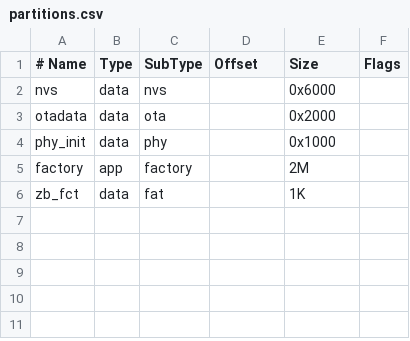
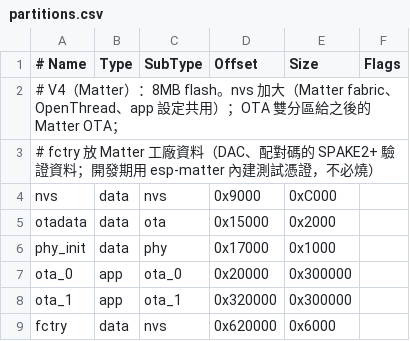
Before and after one commit to WOOWTECH/Woow_zigbee_fresh_air_pcb, a CSV file: firmware/partitions.csv, drawn as a sheet; removed rows and columns are numbered as before the commit, all else as after; the diff names each change by its address in the sheet, - before the commit and + after, or states it on an @@ line.

```diff
--- a/firmware/partitions.csv
+++ b/firmware/partitions.csv
+row 2: # V4（Matter）：8MB flash。nvs 加大（Matter fabric、OpenThread、app 設定共用）；OTA 雙分區給之後的 Matter OTA；
+row 3: # fctry 放 Matter 工廠資料（DAC、配對碼的 SPAKE2+ 驗證資料；開發期用 esp-matter 內建測試憑證，不必燒）
-D4 (Offset): (empty)
+D4 (Offset): 0x9000
-E4 (Size): 0x6000
+E4 (Size): 0xC000
-D5 (Offset): (empty)
+D5 (Offset): 0x15000
-D6 (Offset): (empty)
+D6 (Offset): 0x17000
-row 5: factory | app | factory |  | 2M
-row 6: zb_fct | data | fat |  | 1K
+row 7: ota_0 | app | ota_0 | 0x20000 | 0x300000
+row 8: ota_1 | app | ota_1 | 0x320000 | 0x300000
+row 9: fctry | data | nvs | 0x620000 | 0x6000
```
Also changed, not shown: 16 other files.
